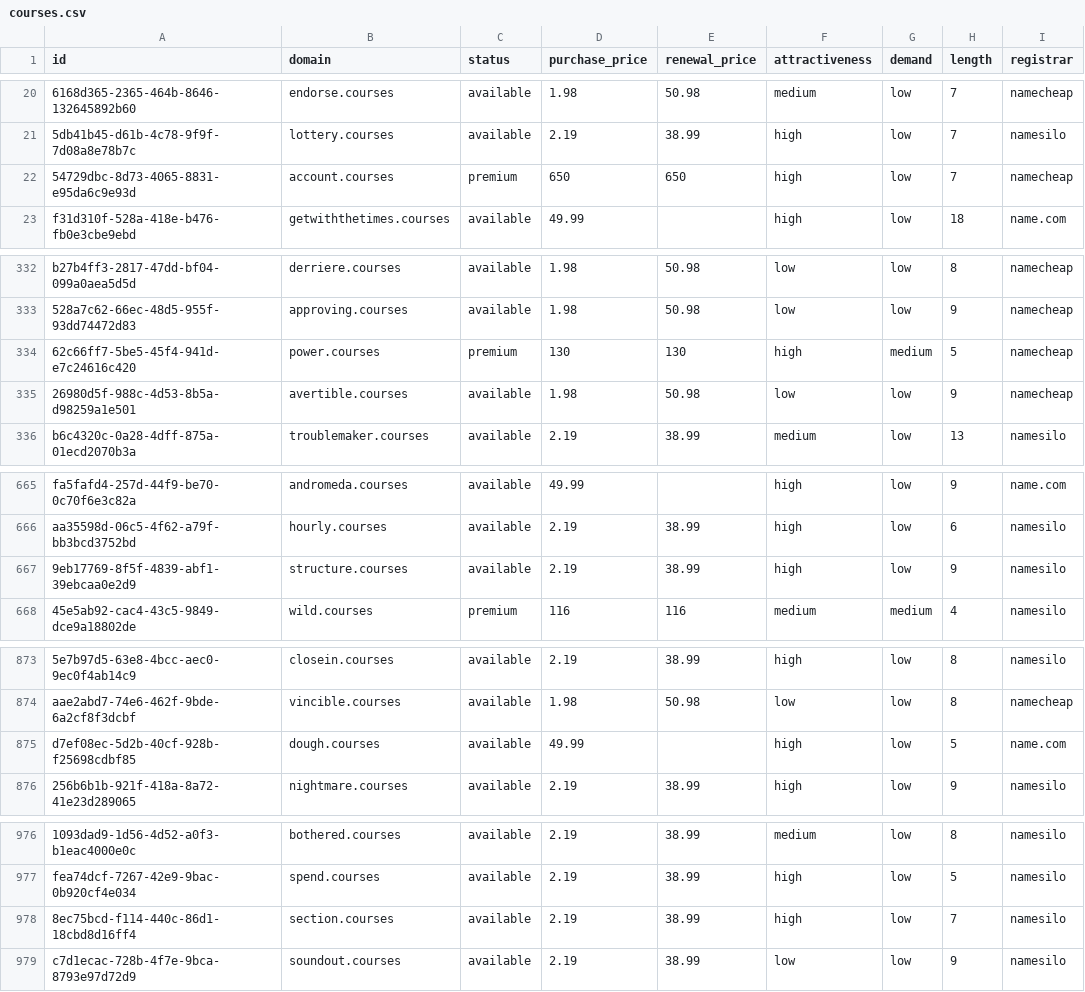
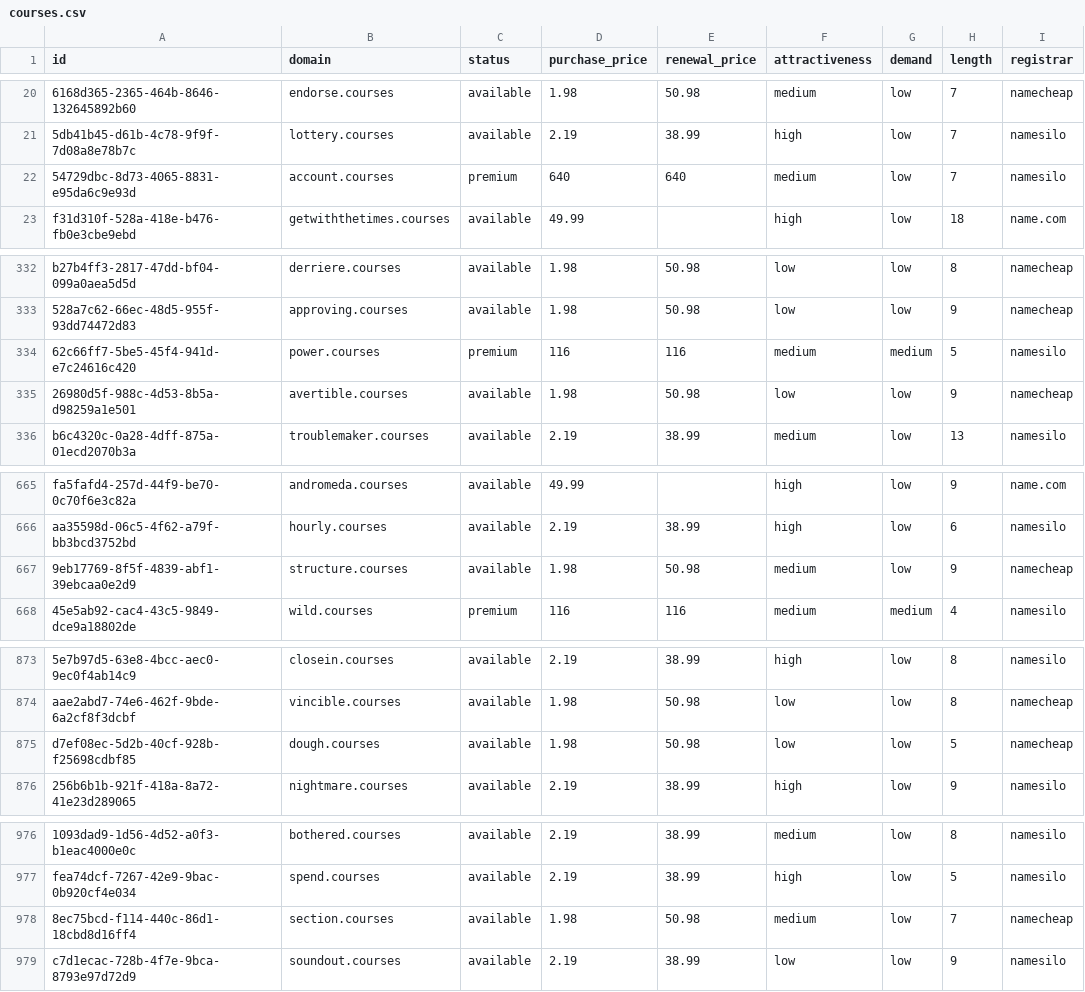
Before and after one commit to UniqueDomains/courses-oneword-domains, a CSV file: courses.csv, drawn as a sheet; only a part is shown, gaps mark what is left out; the diff covers the shown part only; the diff names each change by its address in the sheet, - before the commit and + after, or states it on an @@ line.

Commit message:
Domains update

```diff
--- a/courses.csv
+++ b/courses.csv
-D22 (purchase_price): 650
+D22 (purchase_price): 640
-E22 (renewal_price): 650
+E22 (renewal_price): 640
-F22 (attractiveness): high
+F22 (attractiveness): medium
-I22 (registrar): namecheap
+I22 (registrar): namesilo
-D334 (purchase_price): 130
+D334 (purchase_price): 116
-E334 (renewal_price): 130
+E334 (renewal_price): 116
-F334 (attractiveness): high
+F334 (attractiveness): medium
-I334 (registrar): namecheap
+I334 (registrar): namesilo
-D667 (purchase_price): 2.19
+D667 (purchase_price): 1.98
-E667 (renewal_price): 38.99
+E667 (renewal_price): 50.98
-F667 (attractiveness): high
+F667 (attractiveness): medium
-I667 (registrar): namesilo
+I667 (registrar): namecheap
-D875 (purchase_price): 49.99
+D875 (purchase_price): 1.98
-E875 (renewal_price): (empty)
+E875 (renewal_price): 50.98
-F875 (attractiveness): high
+F875 (attractiveness): low
-I875 (registrar): name.com
+I875 (registrar): namecheap
-D978 (purchase_price): 2.19
+D978 (purchase_price): 1.98
-E978 (renewal_price): 38.99
+E978 (renewal_price): 50.98
-F978 (attractiveness): high
+F978 (attractiveness): medium
-I978 (registrar): namesilo
+I978 (registrar): namecheap
```
Also changed, not shown: 4 edited cells elsewhere in this file, 4 other files.
